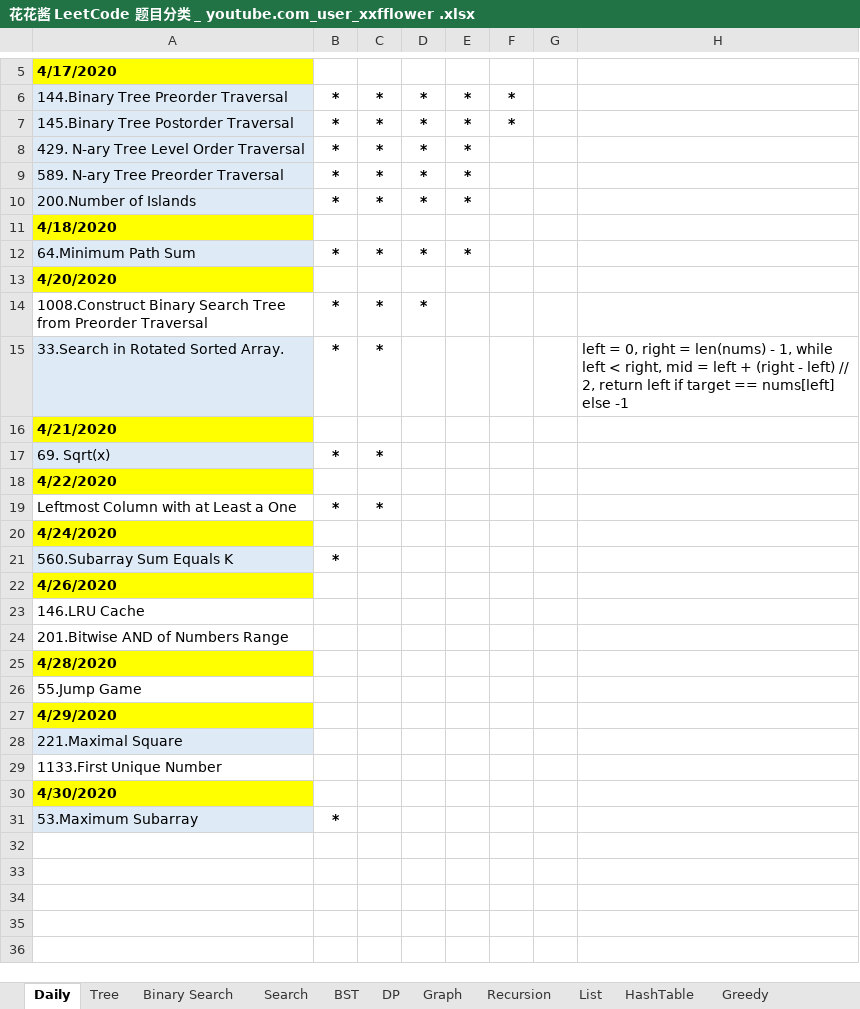
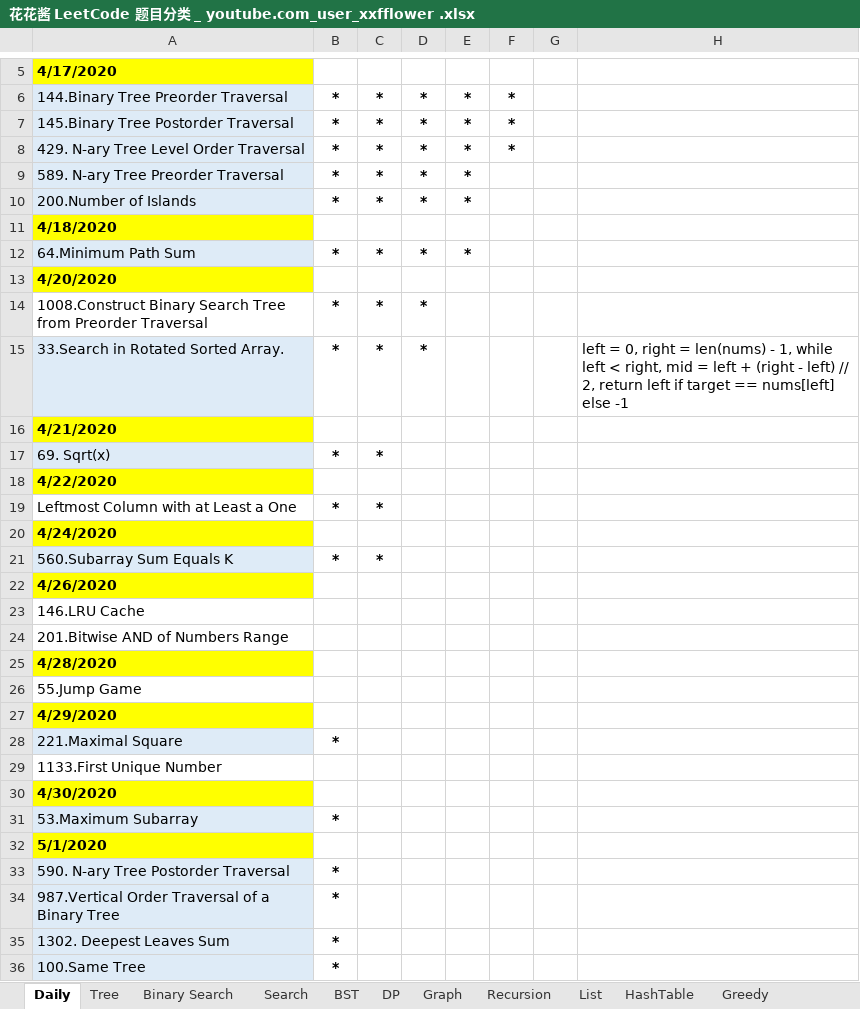
Before and after one commit to LiangChen0323/DevOps-learning-notes, an Excel workbook: Python_LeetCode/花花酱 LeetCode 题目分类 _ youtube.com_user_xxfflower .xlsx, sheet Daily, drawn as a sheet; only a part is shown, gaps mark what is left out; values as stored, in another font and other column widths than the file's, no borders; the diff names each change by its address in the sheet, - before the commit and + after, or states it on an @@ line.

```diff
--- a/Python_LeetCode/花花酱 LeetCode 题目分类 _ youtube.com_user_xxfflower .xlsx (sheet Daily)
+++ b/Python_LeetCode/花花酱 LeetCode 题目分类 _ youtube.com_user_xxfflower .xlsx (sheet Daily)
-F8: (empty)
+F8: *
-D15: (empty)
+D15: *
-C21: (empty)
+C21: *
-B28: (empty)
+B28: *
+row 32: 5/1/2020
+row 33: 590. N-ary Tree Postorder Traversal | *
+row 34: 987.Vertical Order Traversal of a Binary Tree | *
+row 35: 1302. Deepest Leaves Sum | *
+row 36: 100.Same Tree | *
```
Also changed, not shown: 4 other files.
